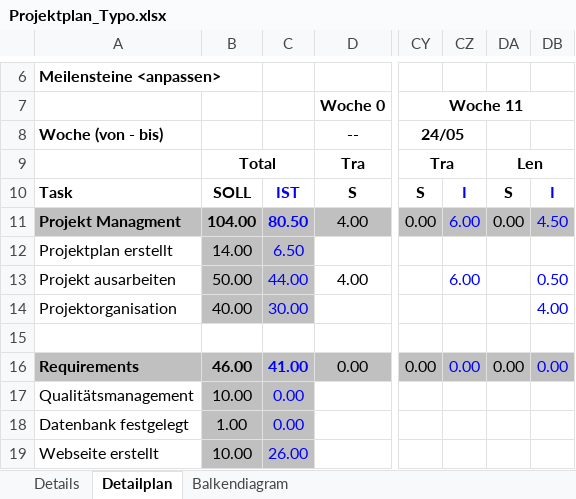
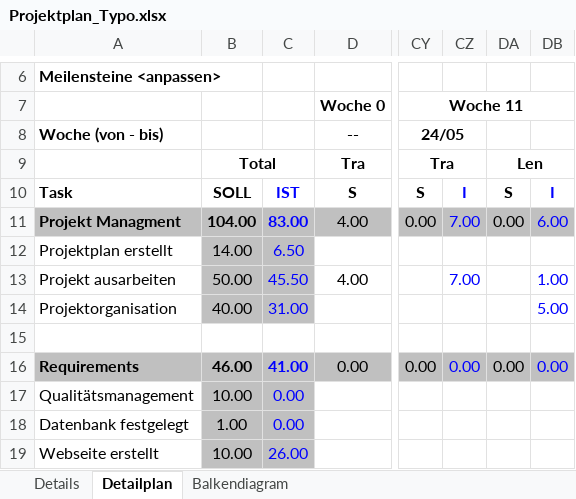
Before and after one commit to gaffli/typo, an Excel workbook: Meilensteine/MS 4/Zeiterfassung und Projektplan/Projektplan_Typo.xlsx, sheet Detailplan, drawn as a sheet; only a part is shown, gaps mark what is left out; values as stored, in another font and other column widths than the file's, no borders; the diff covers the shown part only; the diff names each change by its address in the sheet, - before the commit and + after, or states it on an @@ line.

```diff
--- a/Meilensteine/MS 4/Zeiterfassung und Projektplan/Projektplan_Typo.xlsx (sheet Detailplan)
+++ b/Meilensteine/MS 4/Zeiterfassung und Projektplan/Projektplan_Typo.xlsx (sheet Detailplan)
-C11: 80.50
+C11: 83.00
-CZ11: 6.00
+CZ11: 7.00
-DB11: 4.50
+DB11: 6.00
-C13: 44.00
+C13: 45.50
-CZ13: 6.00
+CZ13: 7.00
-DB13: 0.50
+DB13: 1.00
-C14: 30.00
+C14: 31.00
-DB14: 4.00
+DB14: 5.00
```
Also changed, not shown: 31 edited cells elsewhere in this sheet, sheet Balkendiagram, Meilensteine/MS 4/Zeiterfassung und Projektplan/Zeiterfassung_Lennart.xlsx, Meilensteine/MS 4/Zeiterfassung und Projektplan/Zeiterfassung_Trang.xlsx.
